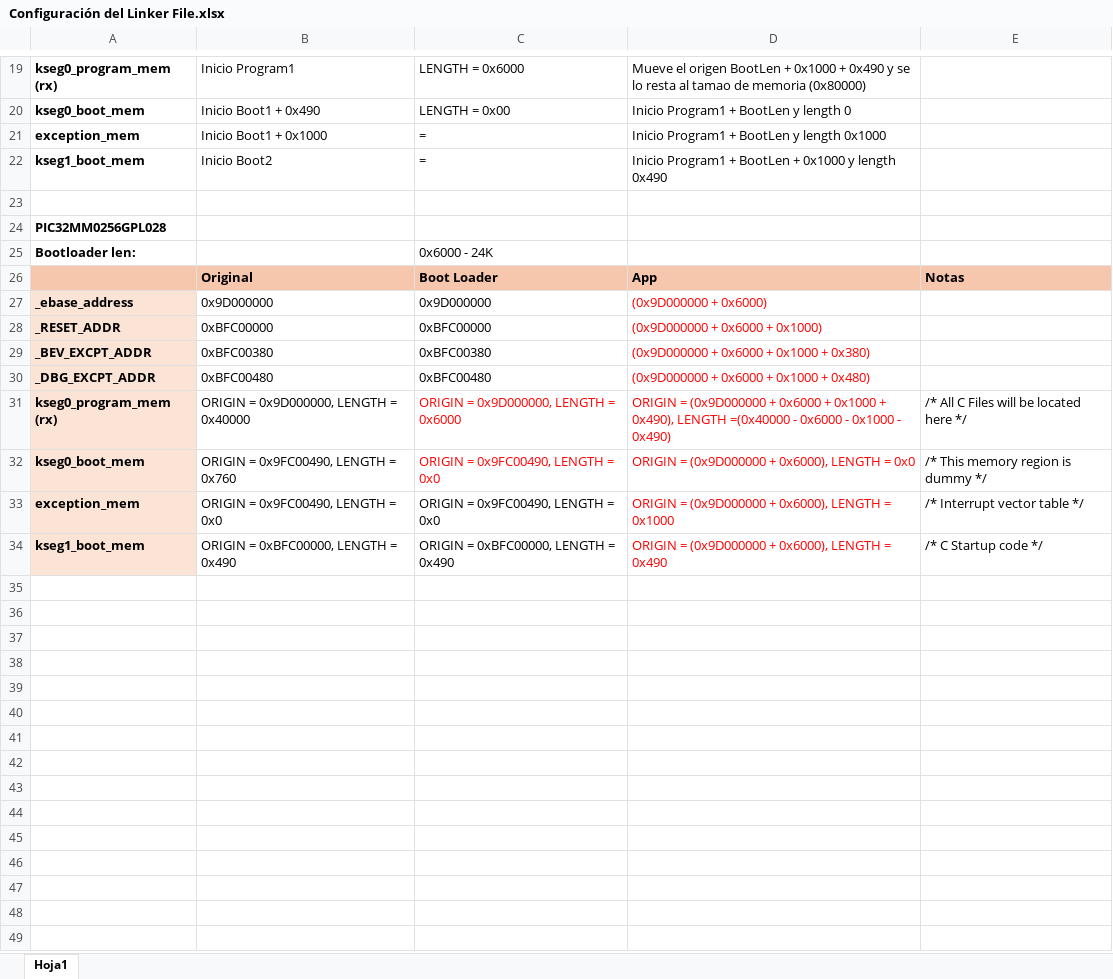
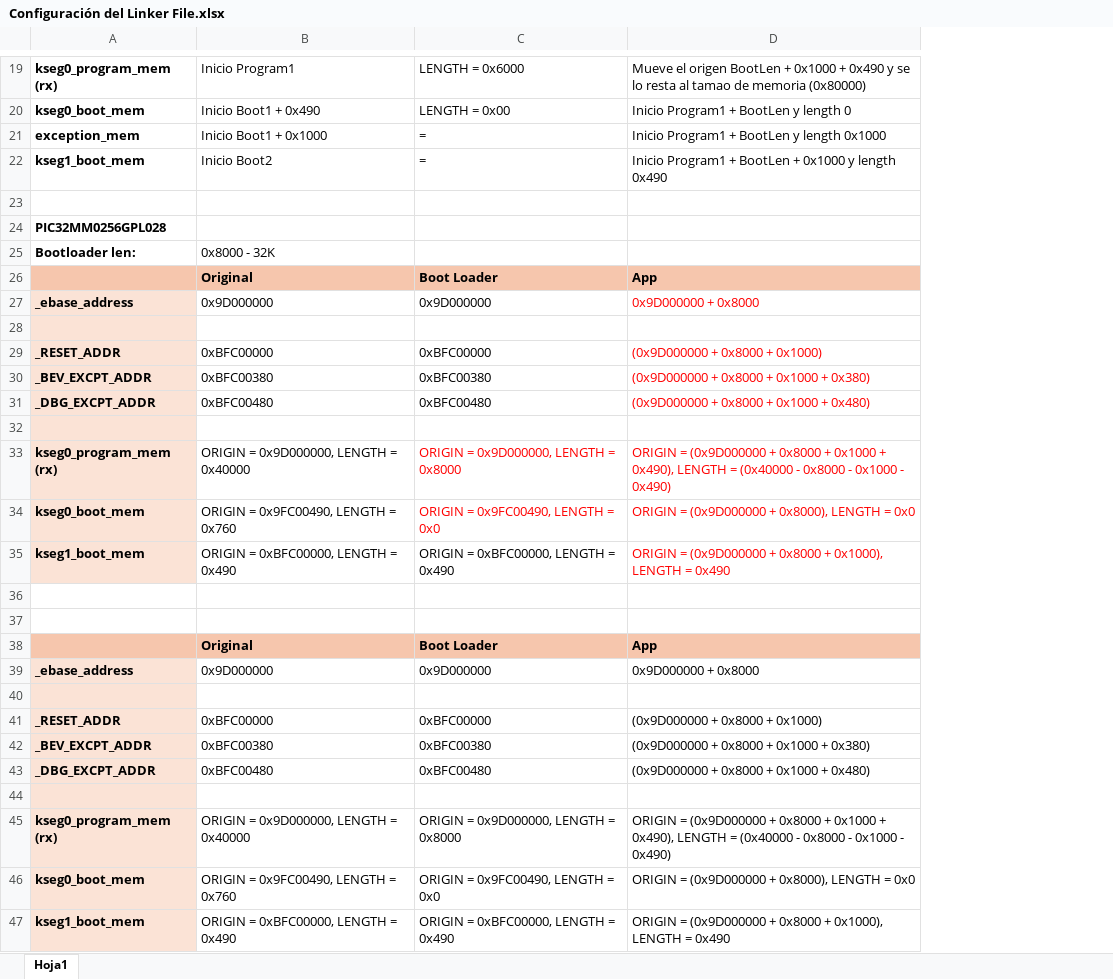
Before and after one commit to wpirri/pic32mmBoot, an Excel workbook: Documentos/Configuración del Linker File.xlsx, sheet Hoja1, drawn as a sheet; only a part is shown, gaps mark what is left out; values as stored, in another font and other column widths than the file's, no borders; removed rows and columns are numbered as before the commit, all else as after; the diff names each change by its address in the sheet, - before the commit and + after, or states it on an @@ line.

```diff
--- a/Documentos/Configuración del Linker File.xlsx (sheet Hoja1)
+++ b/Documentos/Configuración del Linker File.xlsx (sheet Hoja1)
-column E, rows 26-34: Notas |  |  |  |  | /* All C Files will be located here */ | /* This memory region is dummy */ | /* Interrupt vector table */ | /* C Startup code */
-B25: (empty)
+B25: 0x8000 - 32K
-C25: 0x6000 - 24K
+C25: (empty)
-D27: (0x9D000000 + 0x6000)
+D27: 0x9D000000 + 0x8000
+row 28: (empty)
-D29: (0x9D000000 + 0x6000 + 0x1000)
+D29: (0x9D000000 + 0x8000 + 0x1000)
-D30: (0x9D000000 + 0x6000 + 0x1000 + 0x380)
+D30: (0x9D000000 + 0x8000 + 0x1000 + 0x380)
-D31: (0x9D000000 + 0x6000 + 0x1000 + 0x480)
+D31: (0x9D000000 + 0x8000 + 0x1000 + 0x480)
+row 32: (empty)
-C33: ORIGIN = 0x9D000000, LENGTH = 0x6000
+C33: ORIGIN = 0x9D000000, LENGTH = 0x8000
-D33: …(0x9D000000 + 0x6000 + 0x1000 + 0x490), LENGTH =(0x40000 - 0x6000 - 0x1000…
+D33: …(0x9D000000 + 0x8000 + 0x1000 + 0x490), LENGTH = (0x40000 - 0x8000 - 0x1000…
-D34: ORIGIN = (0x9D000000 + 0x6000), LENGTH = 0x0
+D34: ORIGIN = (0x9D000000 + 0x8000), LENGTH = 0x0
+row 35: kseg1_boot_mem | ORIGIN = 0xBFC00000, LENGTH = 0x490 | ORIGIN = 0xBFC00000, LENGTH = 0x490 | ORIGIN = (0x9D000000 + 0x8000 + 0x1000), LENGTH = 0x490
+row 36: (empty)
+row 37: (empty)
+row 38:  | Original | Boot Loader | App
+row 39: _ebase_address | 0x9D000000 | 0x9D000000 | 0x9D000000 + 0x8000
+row 40: (empty)
+row 41: _RESET_ADDR | 0xBFC00000 | 0xBFC00000 | (0x9D000000 + 0x8000 + 0x1000)
+row 42: _BEV_EXCPT_ADDR | 0xBFC00380 | 0xBFC00380 | (0x9D000000 + 0x8000 + 0x1000 + 0x380)
+row 43: _DBG_EXCPT_ADDR | 0xBFC00480 | 0xBFC00480 | (0x9D000000 + 0x8000 + 0x1000 + 0x480)
+row 44: (empty)
+row 45: kseg0_program_mem (rx) | ORIGIN = 0x9D000000, LENGTH = 0x40000 | ORIGIN = 0x9D000000, LENGTH = 0x8000 | ORIGIN = (0x9D000000 + 0x8000 + 0x1000 + 0x490), LENGTH = (0x40000 - 0x8000 - 0x1000 - 0x490)
-A46: exception_mem
+A46: kseg0_boot_mem
-B46: ORIGIN = 0x9FC00490, LENGTH = 0x0
+B46: ORIGIN = 0x9FC00490, LENGTH = 0x760
-D46: …(0x9D000000 + 0x6000), LENGTH = 0x1000
+D46: …(0x9D000000 + 0x8000), LENGTH = 0x0
-D46:D47 text colour: #FF0000
+D46:D47 text colour: black
-D47: …(0x9D000000 + 0x6000), LENGTH =…
+D47: …(0x9D000000 + 0x8000 + 0x1000), LENGTH =…
```
Also changed, not shown: 10 other files.
